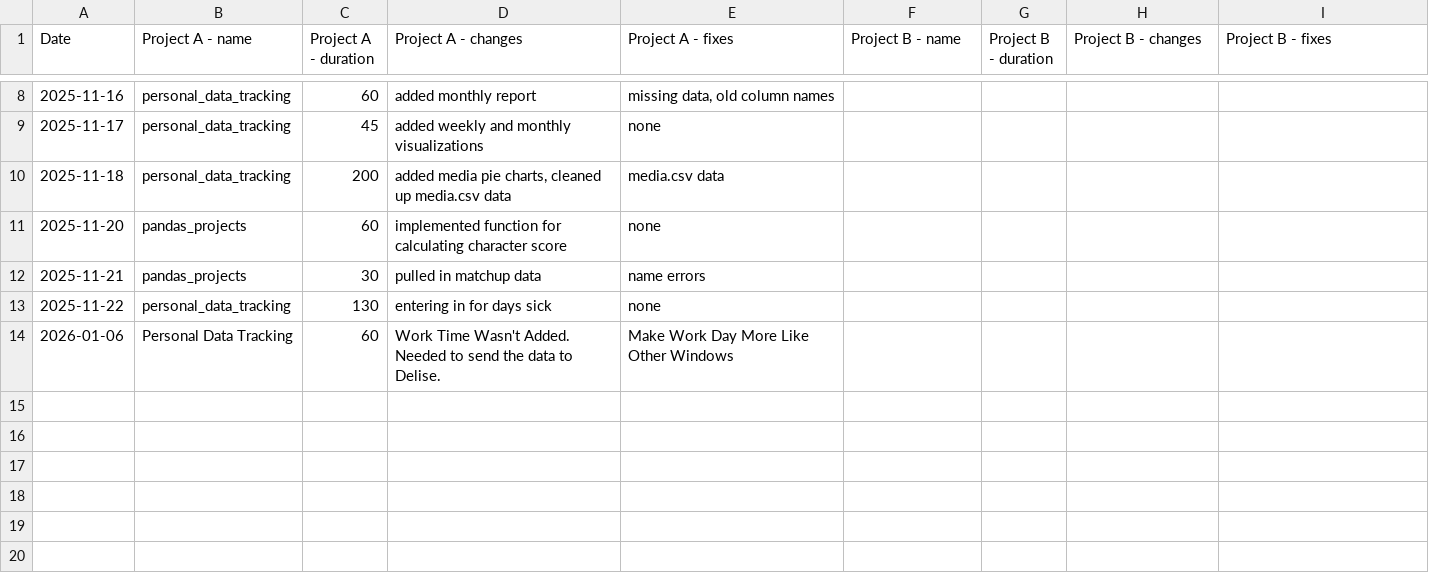
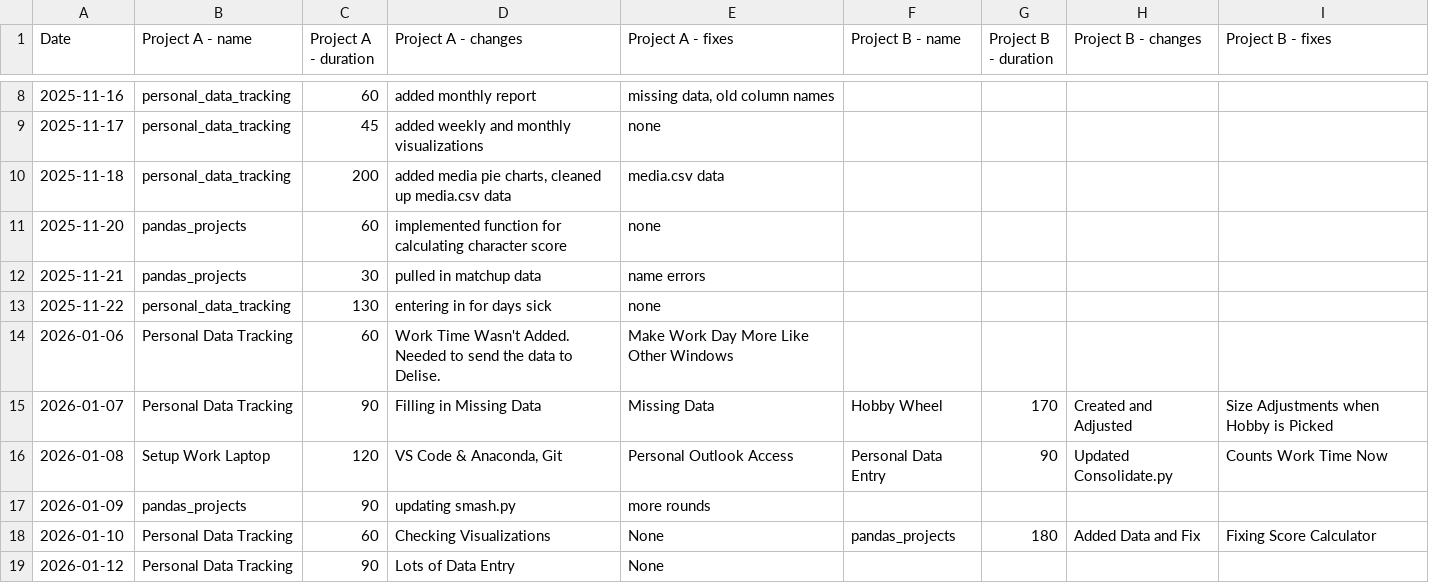
Before and after one commit to l2mcgrat/personal_data_tracking, a CSV file: data/window_data/Coding Projects.csv, drawn as a sheet; only a part is shown, gaps mark what is left out; the diff names each change by its address in the sheet, - before the commit and + after, or states it on an @@ line.

```diff
--- a/data/window_data/Coding Projects.csv
+++ b/data/window_data/Coding Projects.csv
+row 15: 2026-01-07 | Personal Data Tracking | 90 | Filling in Missing Data | Missing Data | Hobby Wheel | 170 | Created and Adjusted | Size Adjustments when Hobby is Picked
+row 16: 2026-01-08 | Setup Work Laptop | 120 | VS Code & Anaconda, Git | Personal Outlook Access | Personal Data Entry | 90 | Updated Consolidate.py | Counts Work Time Now
+row 17: 2026-01-09 | pandas_projects | 90 | updating smash.py | more rounds
+row 18: 2026-01-10 | Personal Data Tracking | 60 | Checking Visualizations | None | pandas_projects | 180 | Added Data and Fix | Fixing Score Calculator
+row 19: 2026-01-12 | Personal Data Tracking | 90 | Lots of Data Entry | None
```
Also changed, not shown: data/window_data/Driving.csv, data/window_data/Eating.csv, 39 other files.
